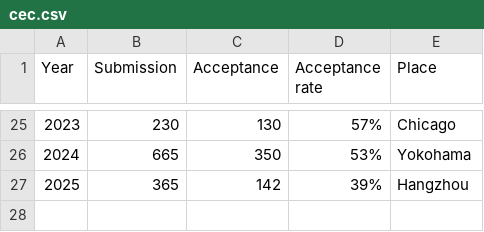
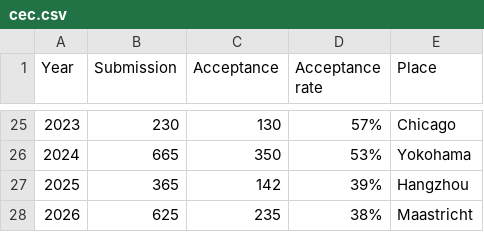
Before and after one commit to ryojitanabe/ecconf, a CSV file: data/cec.csv, drawn as a sheet; only a part is shown, gaps mark what is left out; the diff names each change by its address in the sheet, - before the commit and + after, or states it on an @@ line.

```diff
--- a/data/cec.csv
+++ b/data/cec.csv
+row 28: 2026 | 625 | 235 | 38% | Maastricht
```
Also changed, not shown: 2 other files.
